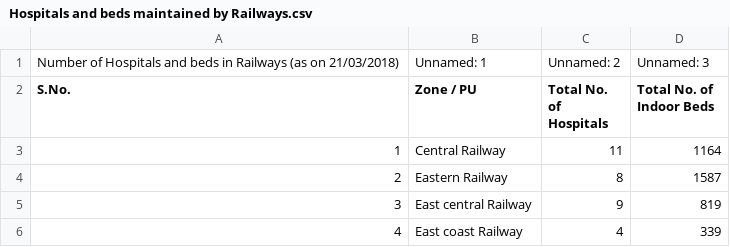
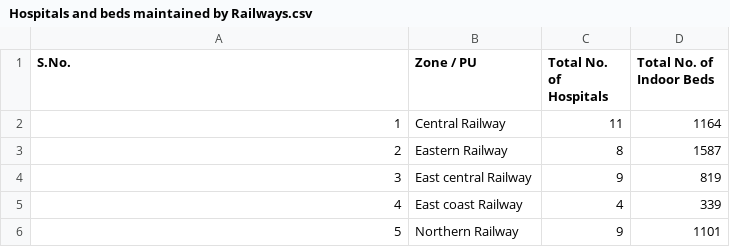
Before and after one commit to Riyen-Sebastian/Heathcare-EDA, a CSV file: Healthcare Data/Hospitals and beds maintained by Railways.csv, drawn as a sheet; only a part is shown; the shorter side is filled out with more unchanged rows; the diff names each change by its address in the sheet, - before the commit and + after, or states it on an @@ line.

Commit message:
improving file readability

```diff
--- a/Healthcare Data/Hospitals and beds maintained by Railways.csv
+++ b/Healthcare Data/Hospitals and beds maintained by Railways.csv
-row 1: Number of Hospitals and beds in Railways (as on 21/03/2018) | Unnamed: 1 | Unnamed: 2 | Unnamed: 3
```
